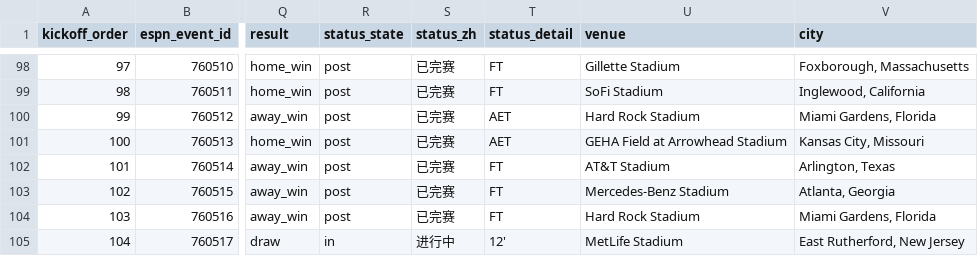
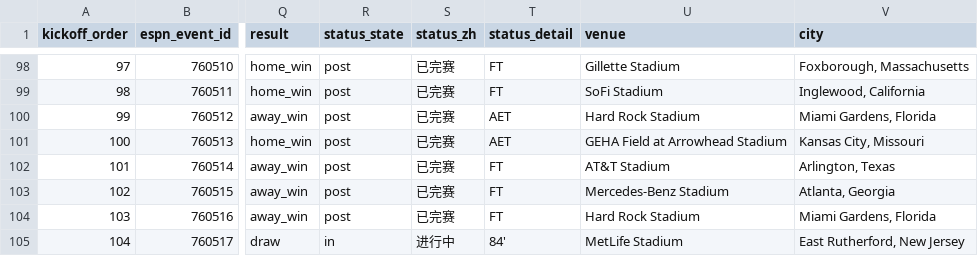
Before and after one commit to quwang86-debug/worldcup-jingcai, a CSV file: data/worldcup_2026_matches_beijing.csv, drawn as a sheet; only a part is shown, gaps mark what is left out; the diff names each change by its address in the sheet, - before the commit and + after, or states it on an @@ line.

```diff
--- a/data/worldcup_2026_matches_beijing.csv
+++ b/data/worldcup_2026_matches_beijing.csv
-T105 (status_detail): 12'
+T105 (status_detail): 84'
```
Also changed, not shown: 3 other files.
